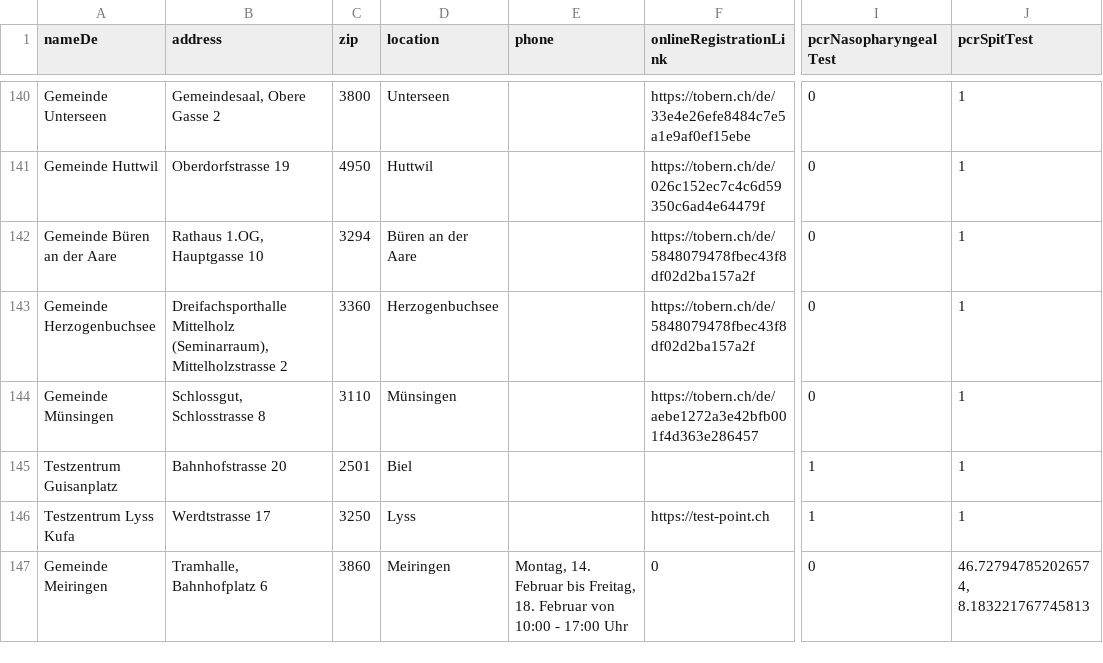
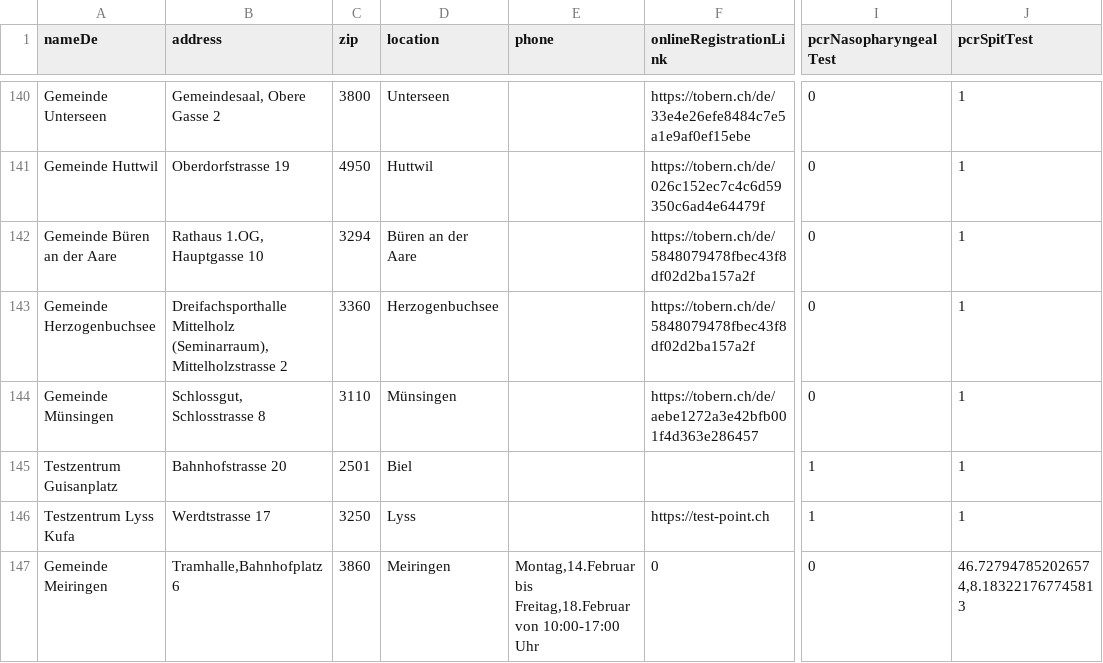
Before and after one commit to openDataBE/TestOffer, a CSV file: test_locations.csv, drawn as a sheet; only a part is shown, gaps mark what is left out; the diff names each change by its address in the sheet, - before the commit and + after, or states it on an @@ line.

Commit message:
Update test_locations.csv

```diff
--- a/test_locations.csv
+++ b/test_locations.csv
-B147 (address): Tramhalle, Bahnhofplatz 6
+B147 (address): Tramhalle,Bahnhofplatz 6
-E147 (phone): Montag, 14. Februar bis Freitag, 18. Februar von 10:00 - 17:00 Uhr
+E147 (phone): Montag,14.Februar bis Freitag,18.Februar von 10:00-17:00 Uhr
-J147 (pcrSpitTest): 46.727947852026574, 8.183221767745813
+J147 (pcrSpitTest): 46.727947852026574,8.183221767745813
```
